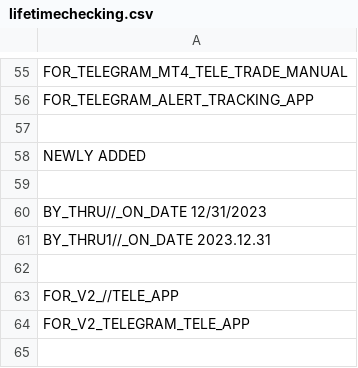
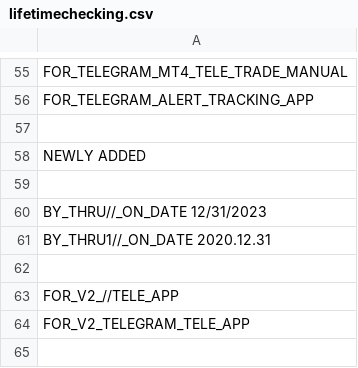
Before and after one commit to infotechniques/infotechniques.github.io, a CSV file: lifetimechecking.csv, drawn as a sheet; only a part is shown, gaps mark what is left out.

Commit message:
Update lifetimechecking.csv

```diff
--- a/lifetimechecking.csv
+++ b/lifetimechecking.csv
@@ -60,3 +60,3 @@ NEWLY ADDED
 BY_THRU//_ON_DATE 12/31/2023
-BY_THRU1//_ON_DATE 2023.12.31
+BY_THRU1//_ON_DATE 2020.12.31
 
```
